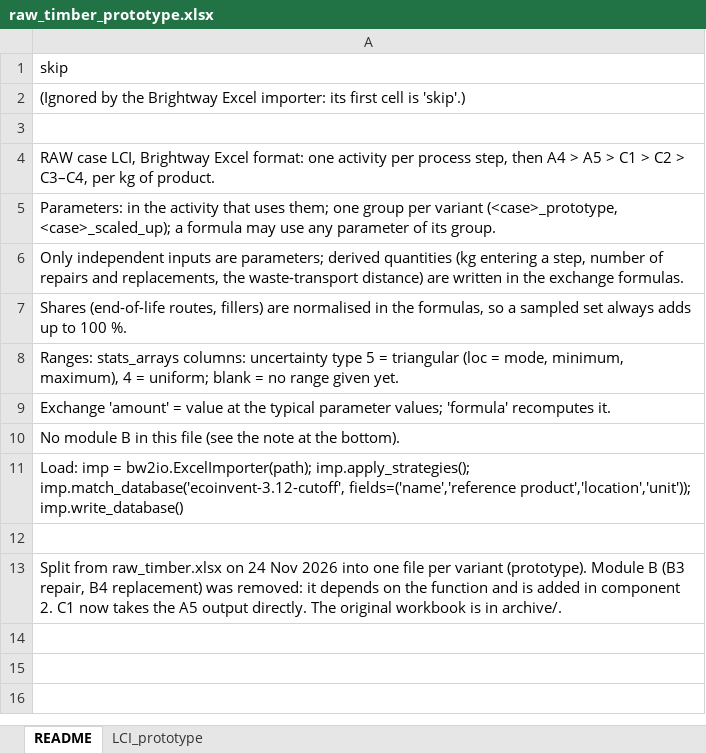
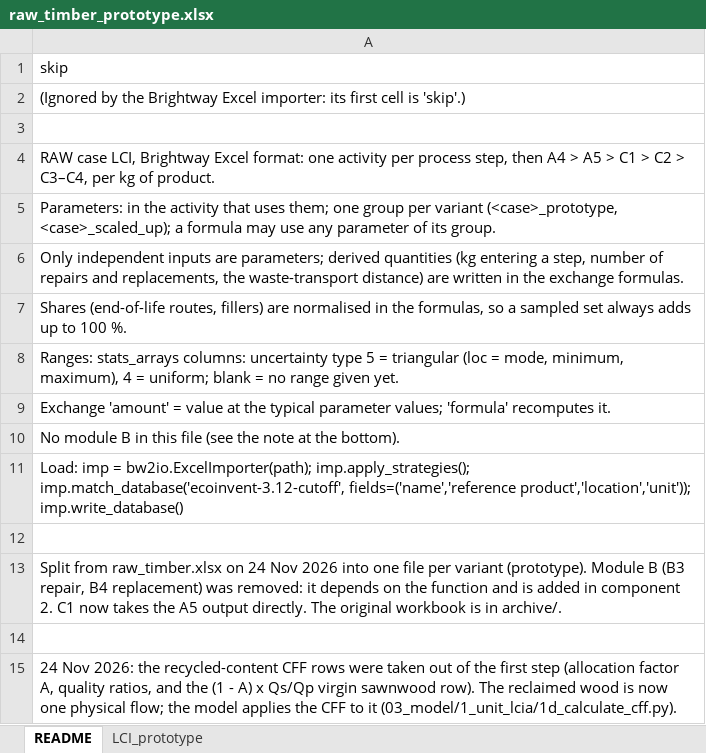
Before and after one commit to TanyaTsui/material_function_explorer, an Excel workbook: 01_data/01_raw/LCIs/raw_timber_prototype.xlsx, sheet README, drawn as a sheet; values as stored, in another font and other column widths than the file's, no borders; the diff names each change by its address in the sheet, - before the commit and + after, or states it on an @@ line.

```diff
--- a/01_data/01_raw/LCIs/raw_timber_prototype.xlsx (sheet README)
+++ b/01_data/01_raw/LCIs/raw_timber_prototype.xlsx (sheet README)
+row 14: (empty)
+row 15: 24 Nov 2026: the recycled-content CFF rows were taken out of the first step (allocation factor A, quality ratios, and the (1 - A) x Qs/Qp virgin sawnwood row). The reclaimed wood is now one physical flow; the model applies the CFF to it (03_model/1_unit_lcia/1d_calculate_cff.py).
```
Also changed, not shown: sheet LCI_prototype, 01_data/01_raw/LCIs/raw_timber_scaled_up.xlsx, 14 other files.
